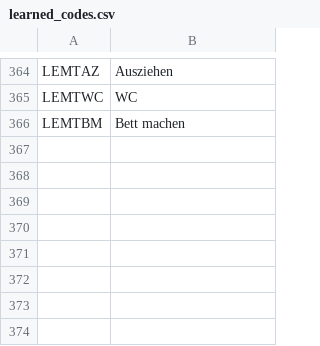
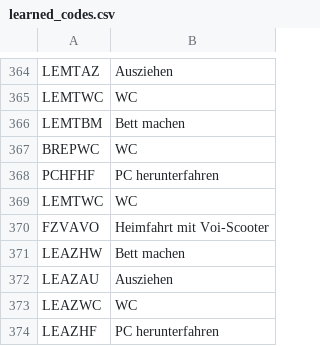
Before and after one commit to KurtWoloch/Kontensystem, a CSV file: data/learned_codes.csv, drawn as a sheet; only a part is shown, gaps mark what is left out; the diff names each change by its address in the sheet, - before the commit and + after, or states it on an @@ line.

```diff
--- a/data/learned_codes.csv
+++ b/data/learned_codes.csv
+row 367: BREPWC | WC
+row 368: PCHFHF | PC herunterfahren
+row 369: LEMTWC | WC
+row 370: FZVAVO | Heimfahrt mit Voi-Scooter
+row 371: LEAZHW | Bett machen
+row 372: LEAZAU | Ausziehen
+row 373: LEAZWC | WC
+row 374: LEAZHF | PC herunterfahren
```
Also changed, not shown: 16 other files.
